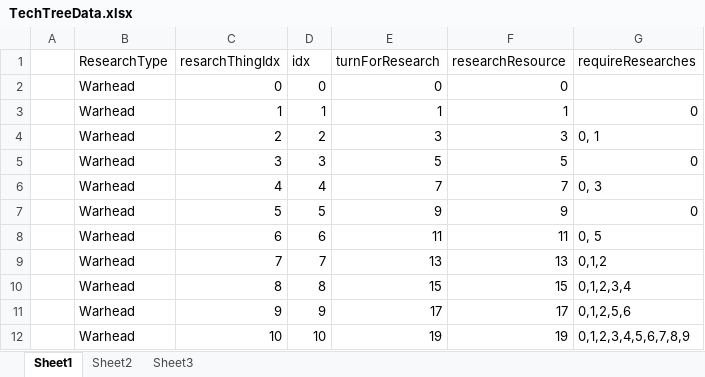
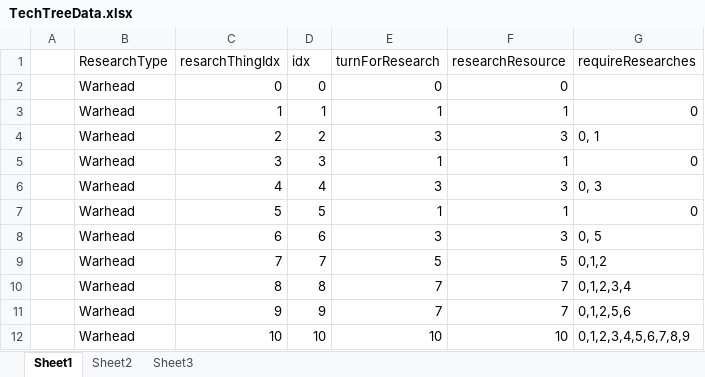
Before and after one commit to rtq9731/3DRexTileTest, an Excel workbook: Plan/TechTreeData.xlsx, sheet Sheet1, drawn as a sheet; values as stored, in another font and other column widths than the file's, no borders; the diff names each change by its address in the sheet, - before the commit and + after, or states it on an @@ line.

```diff
--- a/Plan/TechTreeData.xlsx (sheet Sheet1)
+++ b/Plan/TechTreeData.xlsx (sheet Sheet1)
-E5 (turnForResearch): 5
+E5 (turnForResearch): 1
-F5 (researchResource): 5
+F5 (researchResource): 1
-E6 (turnForResearch): 7
+E6 (turnForResearch): 3
-F6 (researchResource): 7
+F6 (researchResource): 3
-E7 (turnForResearch): 9
+E7 (turnForResearch): 1
-F7 (researchResource): 9
+F7 (researchResource): 1
-E8 (turnForResearch): 11
+E8 (turnForResearch): 3
-F8 (researchResource): 11
+F8 (researchResource): 3
-E9 (turnForResearch): 13
+E9 (turnForResearch): 5
-F9 (researchResource): 13
+F9 (researchResource): 5
-E10 (turnForResearch): 15
+E10 (turnForResearch): 7
-F10 (researchResource): 15
+F10 (researchResource): 7
-E11 (turnForResearch): 17
+E11 (turnForResearch): 7
-F11 (researchResource): 17
+F11 (researchResource): 7
-E12 (turnForResearch): 19
+E12 (turnForResearch): 10
-F12 (researchResource): 19
+F12 (researchResource): 10
```
Also changed, not shown: 3 other files.
